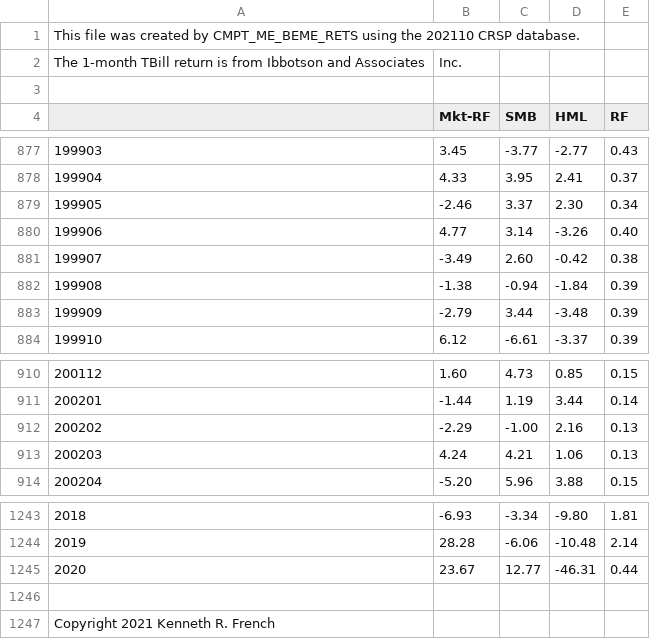
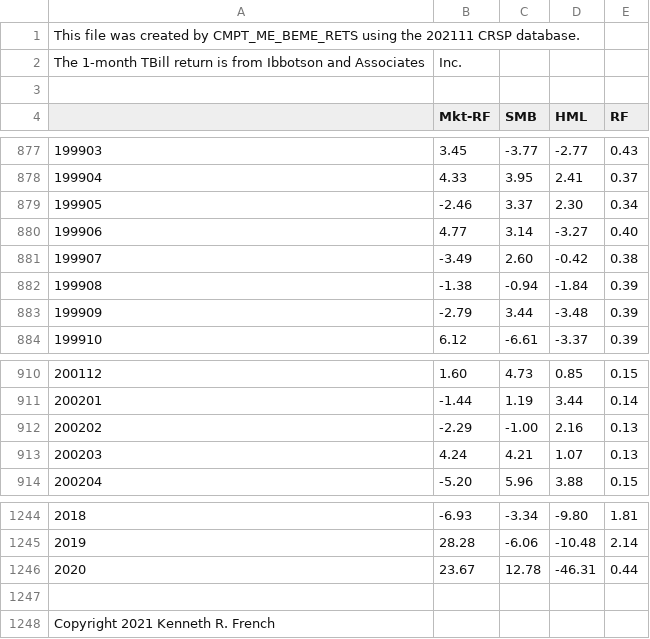
Before and after one commit to gabrielecanesi/Business-Intelligence, a CSV file: F-F_Research_Data_Factors.CSV, drawn as a sheet; only a part is shown, gaps mark what is left out; the diff covers the shown part only.

```diff
--- a/F-F_Research_Data_Factors.CSV
+++ b/F-F_Research_Data_Factors.CSV
@@ -1,2 +1,2 @@
-This file was created by CMPT_ME_BEME_RETS using the 202110 CRSP database.
+This file was created by CMPT_ME_BEME_RETS using the 202111 CRSP database.
 The 1-month TBill return is from Ibbotson and Associates, Inc.
@@ -879,3 +879,3 @@ The 1-month TBill return is from Ibbotson and Associates, Inc.
 199905,   -2.46,    3.37,    2.30,    0.34
-199906,    4.77,    3.14,   -3.26,    0.40
+199906,    4.77,    3.14,   -3.27,    0.40
 199907,   -3.49,    2.60,   -0.42,    0.38
@@ -912,3 +912,3 @@ The 1-month TBill return is from Ibbotson and Associates, Inc.
 200202,   -2.29,   -1.00,    2.16,    0.13
-200203,    4.24,    4.21,    1.06,    0.13
+200203,    4.24,    4.21,    1.07,    0.13
 200204,   -5.20,    5.96,    3.88,    0.15
@@ -1244,3 +1245,3 @@ The 1-month TBill return is from Ibbotson and Associates, Inc.
   2019,   28.28,   -6.06,  -10.48,    2.14
-  2020,   23.67,   12.77,  -46.31,    0.44
+  2020,   23.67,   12.78,  -46.31,    0.44
 
```
Also changed, not shown: 1 added row and 9 edited cells elsewhere in this file.
